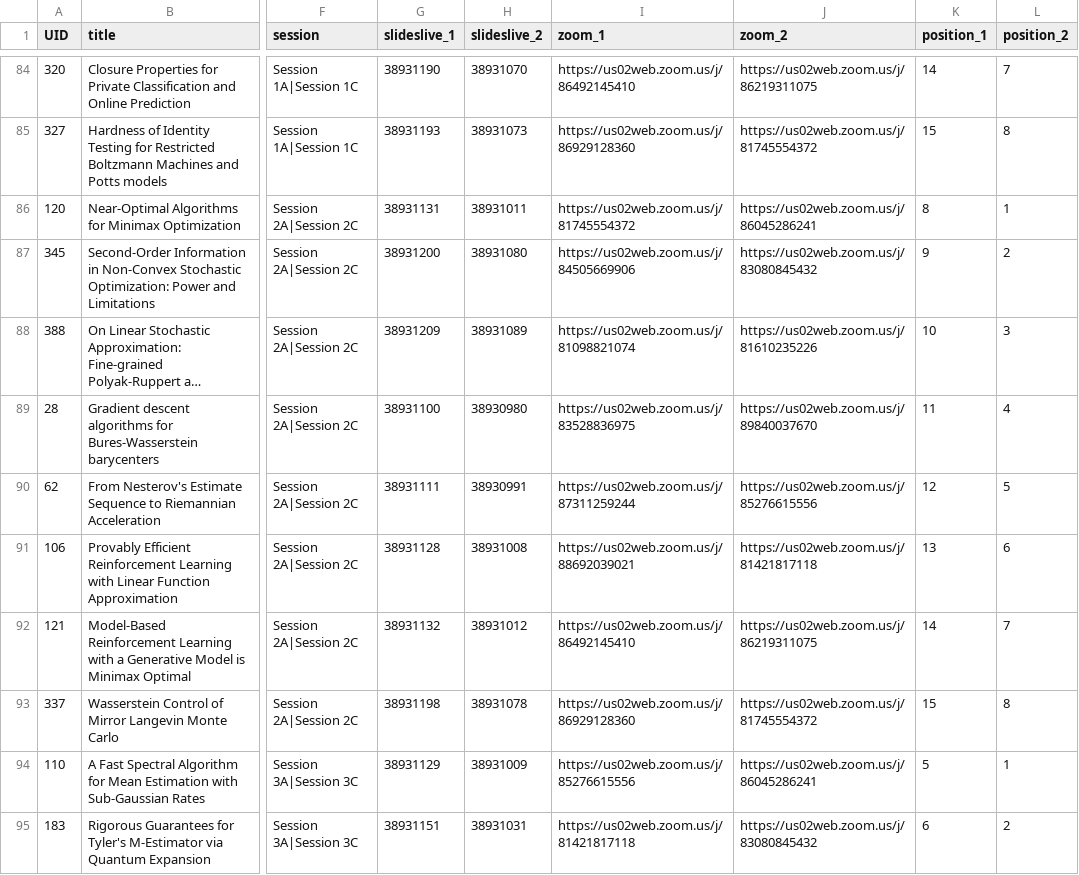
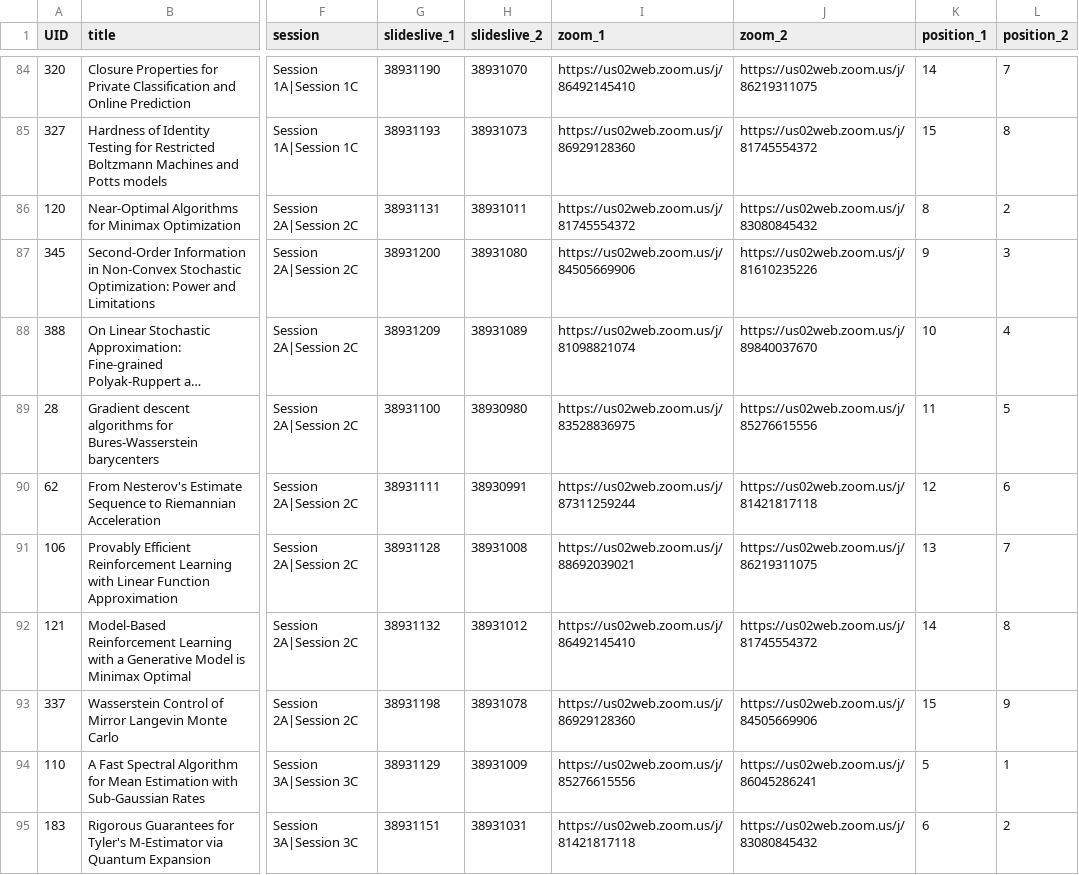
Before and after one commit to bguedj/COLT-2020, a CSV file: sitedata/papers.csv, drawn as a sheet; only a part is shown, gaps mark what is left out; long unchanged cells end in …; the diff covers the shown part only; the diff names each change by its address in the sheet, - before the commit and + after, or states it on an @@ line.

```diff
--- a/sitedata/papers.csv
+++ b/sitedata/papers.csv
-J86 (zoom_2): https://us02web.zoom.us/j/86045286241
+J86 (zoom_2): https://us02web.zoom.us/j/83080845432
-L86 (position_2): 1
+L86 (position_2): 2
-J87 (zoom_2): https://us02web.zoom.us/j/83080845432
+J87 (zoom_2): https://us02web.zoom.us/j/81610235226
-L87 (position_2): 2
+L87 (position_2): 3
-J88 (zoom_2): https://us02web.zoom.us/j/81610235226
+J88 (zoom_2): https://us02web.zoom.us/j/89840037670
-L88 (position_2): 3
+L88 (position_2): 4
-J89 (zoom_2): https://us02web.zoom.us/j/89840037670
+J89 (zoom_2): https://us02web.zoom.us/j/85276615556
-L89 (position_2): 4
+L89 (position_2): 5
-J90 (zoom_2): https://us02web.zoom.us/j/85276615556
+J90 (zoom_2): https://us02web.zoom.us/j/81421817118
-L90 (position_2): 5
+L90 (position_2): 6
-J91 (zoom_2): https://us02web.zoom.us/j/81421817118
+J91 (zoom_2): https://us02web.zoom.us/j/86219311075
-L91 (position_2): 6
+L91 (position_2): 7
-J92 (zoom_2): https://us02web.zoom.us/j/86219311075
+J92 (zoom_2): https://us02web.zoom.us/j/81745554372
-L92 (position_2): 7
+L92 (position_2): 8
-J93 (zoom_2): https://us02web.zoom.us/j/81745554372
+J93 (zoom_2): https://us02web.zoom.us/j/84505669906
-L93 (position_2): 8
+L93 (position_2): 9
```
Also changed, not shown: 78 edited cells elsewhere in this file, coltdata/papers_clustered_an.csv, 1 other file.
